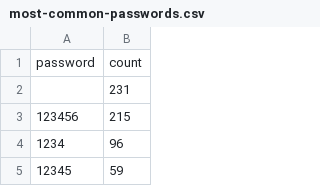
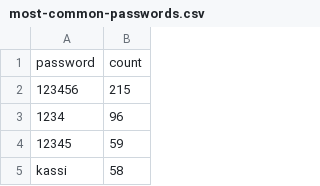
Before and after one commit to darknetehf/bug_bounty_tips, a CSV file: password-lists/Iceland/most-common-passwords.csv, drawn as a sheet; only a part is shown; the shorter side is filled out with more unchanged rows; the diff names each change by its address in the sheet, - before the commit and + after, or states it on an @@ line.

```diff
--- a/password-lists/Iceland/most-common-passwords.csv
+++ b/password-lists/Iceland/most-common-passwords.csv
-row 2:  | 231
```
Also changed, not shown: password-lists/Iceland/vodafone.csv, 2 other files.
